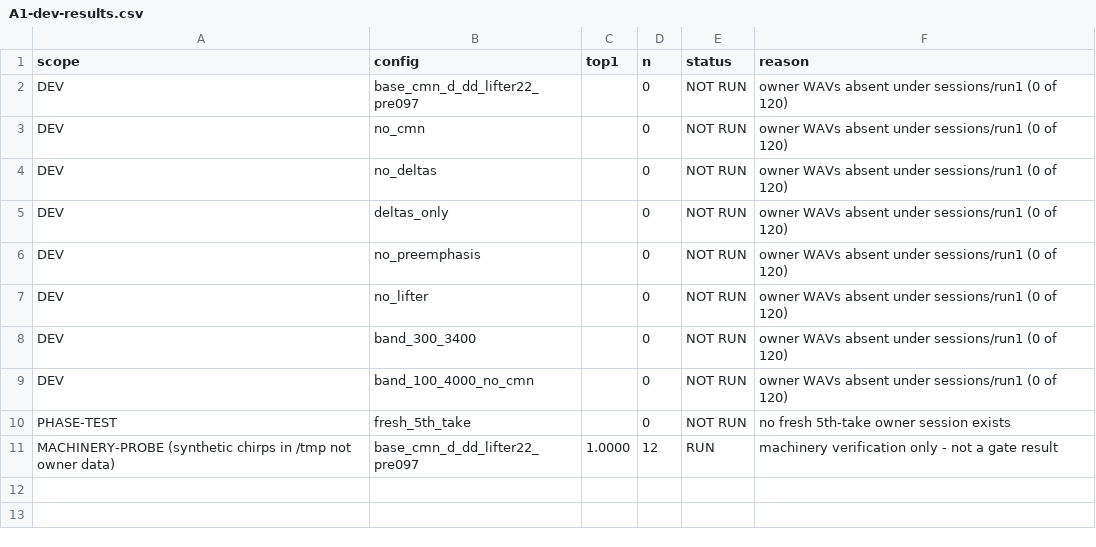
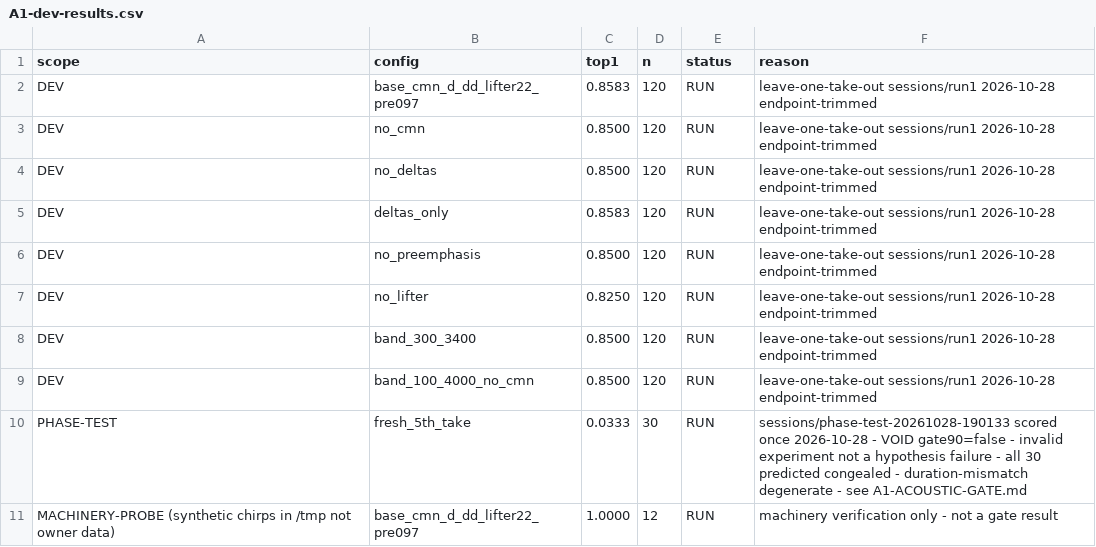
Before and after one commit to Michael-A-Kuykendall/hearsay-four, a CSV file: docs/results/A1-dev-results.csv, drawn as a sheet.

```diff
--- a/docs/results/A1-dev-results.csv
+++ b/docs/results/A1-dev-results.csv
@@ -1,11 +1,11 @@
 scope,config,top1,n,status,reason
-DEV,base_cmn_d_dd_lifter22_pre097,,0,NOT RUN,owner WAVs absent under sessions/run1 (0 of 120)
-DEV,no_cmn,,0,NOT RUN,owner WAVs absent under sessions/run1 (0 of 120)
-DEV,no_deltas,,0,NOT RUN,owner WAVs absent under sessions/run1 (0 of 120)
-DEV,deltas_only,,0,NOT RUN,owner WAVs absent under sessions/run1 (0 of 120)
-DEV,no_preemphasis,,0,NOT RUN,owner WAVs absent under sessions/run1 (0 of 120)
-DEV,no_lifter,,0,NOT RUN,owner WAVs absent under sessions/run1 (0 of 120)
-DEV,band_300_3400,,0,NOT RUN,owner WAVs absent under sessions/run1 (0 of 120)
-DEV,band_100_4000_no_cmn,,0,NOT RUN,owner WAVs absent under sessions/run1 (0 of 120)
-PHASE-TEST,fresh_5th_take,,0,NOT RUN,no fresh 5th-take owner session exists
+DEV,base_cmn_d_dd_lifter22_pre097,0.8583,120,RUN,leave-one-take-out sessions/run1 2026-10-28 endpoint-trimmed
+DEV,no_cmn,0.8500,120,RUN,leave-one-take-out sessions/run1 2026-10-28 endpoint-trimmed
+DEV,no_deltas,0.8500,120,RUN,leave-one-take-out sessions/run1 2026-10-28 endpoint-trimmed
+DEV,deltas_only,0.8583,120,RUN,leave-one-take-out sessions/run1 2026-10-28 endpoint-trimmed
+DEV,no_preemphasis,0.8500,120,RUN,leave-one-take-out sessions/run1 2026-10-28 endpoint-trimmed
+DEV,no_lifter,0.8250,120,RUN,leave-one-take-out sessions/run1 2026-10-28 endpoint-trimmed
+DEV,band_300_3400,0.8500,120,RUN,leave-one-take-out sessions/run1 2026-10-28 endpoint-trimmed
+DEV,band_100_4000_no_cmn,0.8500,120,RUN,leave-one-take-out sessions/run1 2026-10-28 endpoint-trimmed
+PHASE-TEST,fresh_5th_take,0.0333,30,RUN,sessions/phase-test-20261028-190133 scored once 2026-10-28 - VOID gate90=false - invalid experiment not a hypothesis failure - all 30 predicted congealed - duration-mismatch degenerate - see A1-ACOUSTIC-GATE.md
 MACHINERY-PROBE (synthetic chirps in /tmp not owner data),base_cmn_d_dd_lifter22_pre097,1.0000,12,RUN,machinery verification only - not a gate result
```
Also changed, not shown: docs/results/A1-confusion-matrix.csv, 6 other files.
